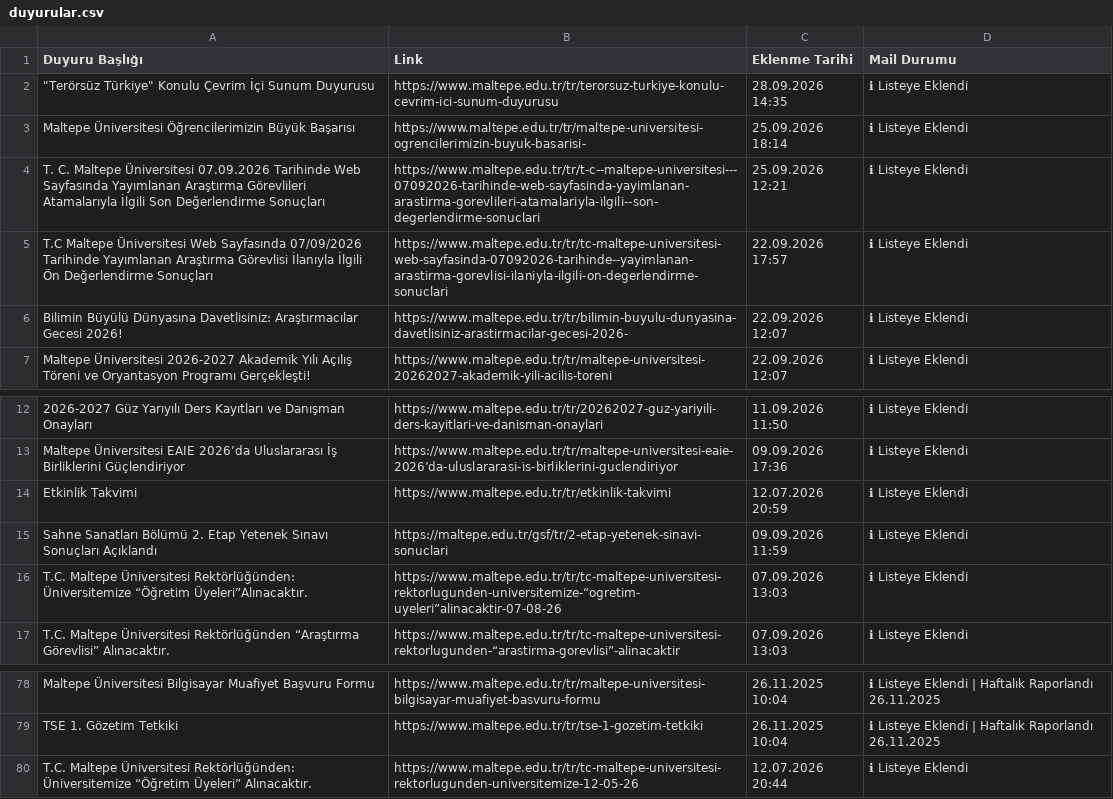
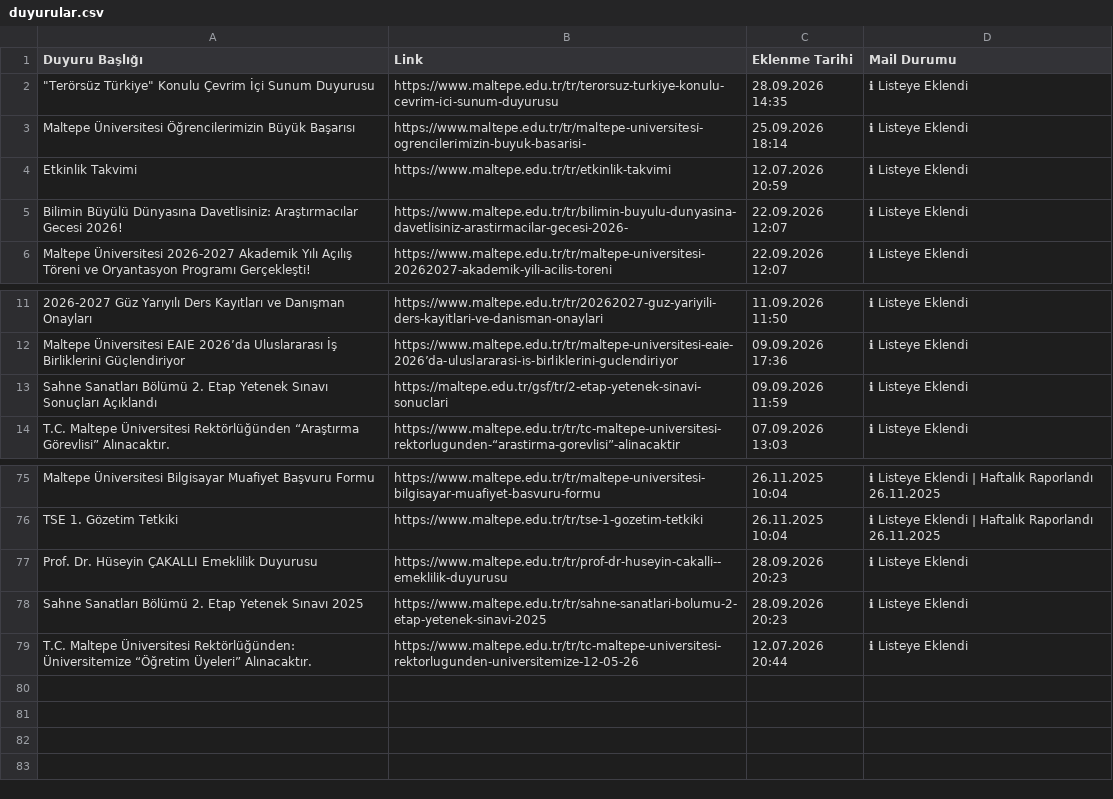
Before and after one commit to erdalyaslica/MAU-Duyuru, a CSV file: data/duyurular.csv, drawn as a sheet; only a part is shown, gaps mark what is left out; removed rows and columns are numbered as before the commit, all else as after; the diff names each change by its address in the sheet, - before the commit and + after, or states it on an @@ line.

```diff
--- a/data/duyurular.csv
+++ b/data/duyurular.csv
-row 4: T. C. Maltepe Üniversitesi 07.09.2026 Tarihinde Web Sayfasında Yayımlanan Araştırma Görevlileri Atamalarıyla İlgili Son Değerlendirme Sonuçları | https://www.maltepe.edu.tr/tr/t-c--maltepe-universitesi---07092026-tarihinde-web-sayfasinda-yayimlanan-arastirma-gorevlileri-atamalariyla-i̇lgili--son-degerlendirme-sonuclari | 25.09.2026 12:21 | ℹ Listeye Eklendi
-row 5: T.C Maltepe Üniversitesi Web Sayfasında 07/09/2026 Tarihinde Yayımlanan Araştırma Görevlisi İlanıyla İlgili Ön Değerlendirme Sonuçları | https://www.maltepe.edu.tr/tr/tc-maltepe-universitesi-web-sayfasinda-07092026-tarihinde--yayimlanan-arastirma-gorevlisi-i̇laniyla-i̇lgili-on-degerlendirme-sonuclari | 22.09.2026 17:57 | ℹ Listeye Eklendi
@@ row 14 moved to row 4: Etkinlik Takvimi @@
-row 16: T.C. Maltepe Üniversitesi Rektörlüğünden: Üniversitemize “Öğretim Üyeleri”Alınacaktır. | https://www.maltepe.edu.tr/tr/tc-maltepe-universitesi-rektorlugunden-universitemize-“ogretim-uyeleri”alinacaktir-07-08-26 | 07.09.2026 13:03 | ℹ Listeye Eklendi
+row 77: Prof. Dr. Hüseyin ÇAKALLI Emeklilik Duyurusu | https://www.maltepe.edu.tr/tr/prof-dr-huseyin-cakalli--emeklilik-duyurusu | 28.09.2026 20:23 | ℹ Listeye Eklendi
+row 78: Sahne Sanatları Bölümü 2. Etap Yetenek Sınavı 2025 | https://www.maltepe.edu.tr/tr/sahne-sanatlari-bolumu-2-etap-yetenek-sinavi-2025 | 28.09.2026 20:23 | ℹ Listeye Eklendi
```
